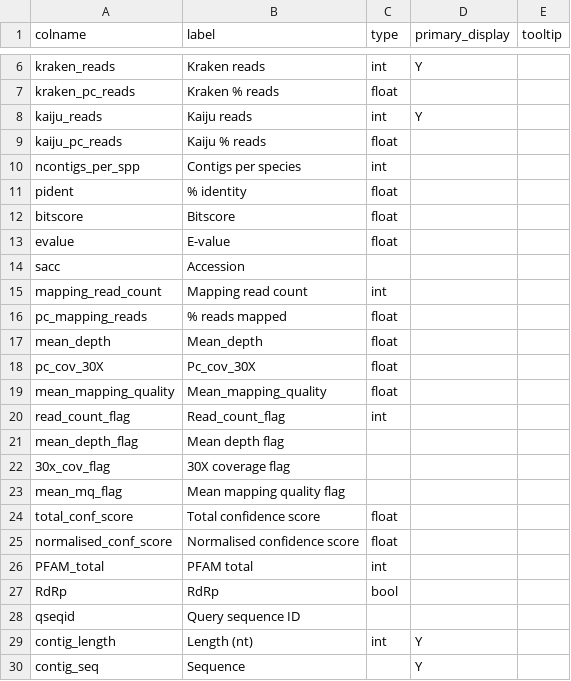
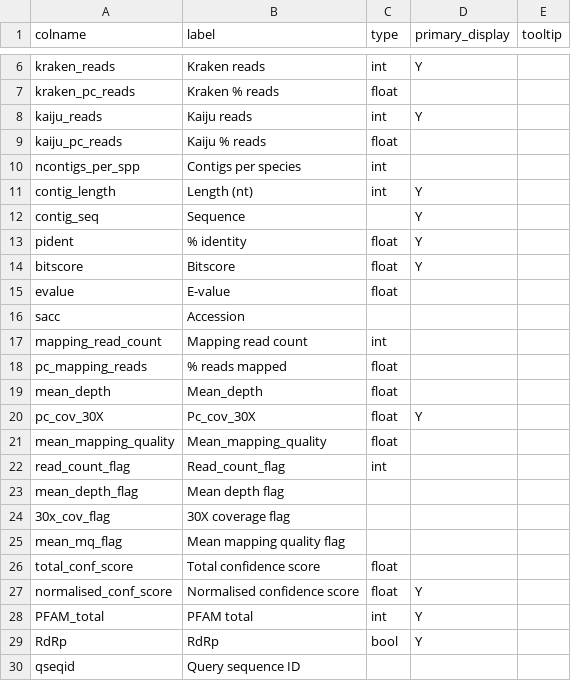
Before and after one commit to qcif/daff-viral-assembly, a CSV file: bin/report/schema/summary_fields.csv, drawn as a sheet; only a part is shown, gaps mark what is left out.

Commit message:
incorporate additional columns in summary tab

```diff
--- a/bin/report/schema/summary_fields.csv
+++ b/bin/report/schema/summary_fields.csv
@@ -10,4 +10,6 @@ kaiju_pc_reads,Kaiju % reads,float,,
 ncontigs_per_spp,Contigs per species,int,,
-pident,% identity,float,,
-bitscore,Bitscore,float,,
+contig_length,Length (nt),int,Y,
+contig_seq,Sequence,,Y,
+pident,% identity,float,Y,
+bitscore,Bitscore,float,Y,
 evalue,E-value,float,,
@@ -17,3 +19,3 @@ pc_mapping_reads,% reads mapped,float,,
 mean_depth,Mean_depth,float,,
-pc_cov_30X,Pc_cov_30X,float,,
+pc_cov_30X,Pc_cov_30X,float,Y,
 mean_mapping_quality,Mean_mapping_quality,float,,
@@ -24,7 +26,5 @@ mean_mq_flag,Mean mapping quality flag,,,
 total_conf_score,Total confidence score,float,,
-normalised_conf_score,Normalised confidence score,float,,
-PFAM_total,PFAM total,int,,
-RdRp,RdRp,bool,,
+normalised_conf_score,Normalised confidence score,float,Y,
+PFAM_total,PFAM total,int,Y,
+RdRp,RdRp,bool,Y,
 qseqid,Query sequence ID,,,
-contig_length,Length (nt),int,Y,
-contig_seq,Sequence,,Y,
```
